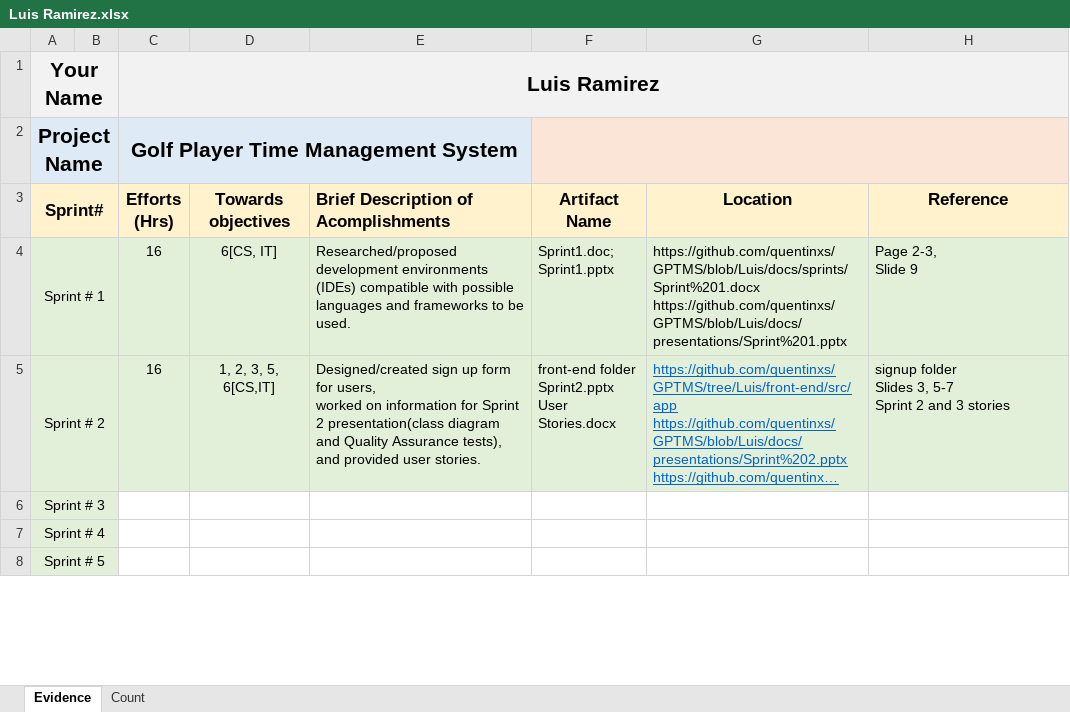
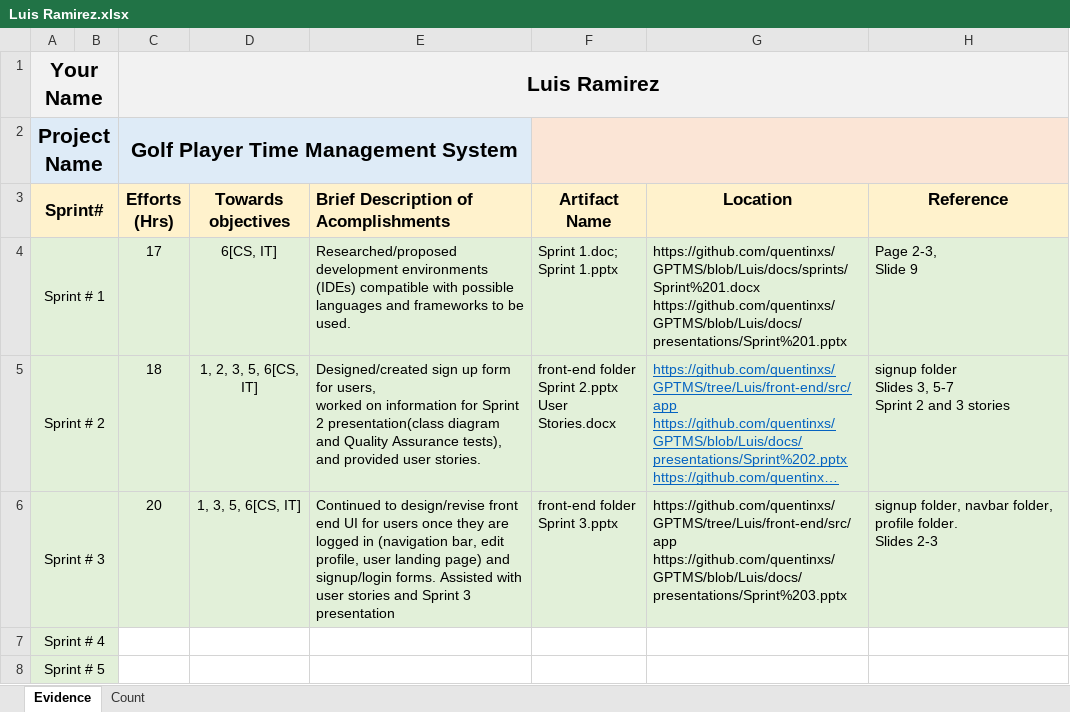
Before and after one commit to ON3B3AN/GPTMS, an Excel workbook: docs/efforts/Luis Ramirez.xlsx, sheet Evidence, drawn as a sheet; only a part is shown; long unchanged cells end in …; values as stored, in another font and other column widths than the file's, no borders; ↵ is a line break in a cell; the diff names each change by its address in the sheet, - before the commit and + after, or states it on an @@ line.

Commit message:
Update effort logbook for Sprint3

```diff
--- a/docs/efforts/Luis Ramirez.xlsx (sheet Evidence)
+++ b/docs/efforts/Luis Ramirez.xlsx (sheet Evidence)
-C4 (Efforts (Hrs)): 16
+C4 (Efforts (Hrs)): 17
-F4 (Artifact Name): Sprint1.doc; ↵ Sprint1.pptx
+F4 (Artifact Name): Sprint 1.doc; ↵ Sprint 1.pptx
-C5 (Efforts (Hrs)): 16
+C5 (Efforts (Hrs)): 18
-D5 (Towards objectives): 1, 2, 3, 5, 6[CS,IT]
+D5 (Towards objectives): 1, 2, 3, 5, 6[CS, IT]
-F5 (Artifact Name): front-end folder ↵ Sprint2.pptx ↵ User Stories.docx
+F5 (Artifact Name): front-end folder ↵ Sprint 2.pptx ↵ User Stories.docx
-C6 (Efforts (Hrs)): (empty)
+C6 (Efforts (Hrs)): 20
-C6:H6 fill: none
+C6:H6 fill: #E2F0D9
-D6 (Towards objectives): (empty)
+D6 (Towards objectives): 1, 3, 5, 6[CS, IT]
-E6: (empty)
+E6: Continued to design/revise front end UI for users once they are logged in (navigation bar, edit profile, user landing page) and signup/login forms. Assisted with user stories and Sprint 3 presentation
-F6 (Artifact Name): (empty)
+F6 (Artifact Name): front-end folder ↵ Sprint 3.pptx
-G6 (Location): (empty)
+G6 (Location): https://github.com/quentinxs/GPTMS/tree/Luis/front-end/src/app ↵ https://github.com/quentinxs/GPTMS/blob/Luis/docs/presentations/Sprint%203.pptx
-H6 (Reference): (empty)
+H6 (Reference): signup folder, navbar folder, profile folder. ↵ Slides 2-3
```
Also changed, not shown: sheet Count, 1 other file.
